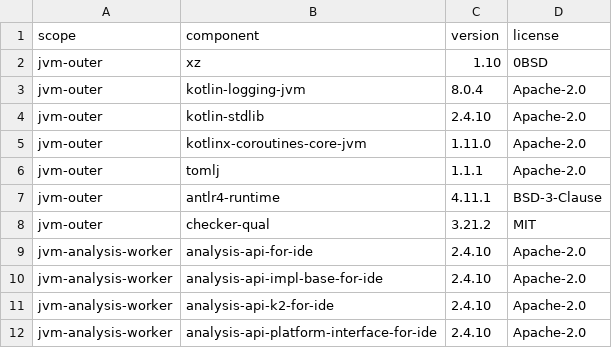
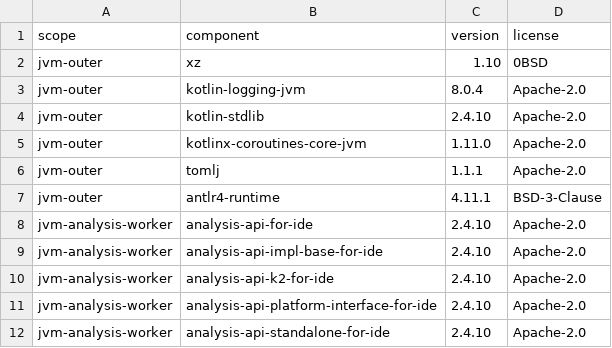
Before and after one commit to CertifiedBadIdeas/Compukter-Kraft, a TSV file: licenses/distribution-components.tsv, drawn as a sheet; only a part is shown; the shorter side is filled out with more unchanged rows; the diff names each change by its address in the sheet, - before the commit and + after, or states it on an @@ line.

Commit message:
fix(packaging): avoid duplicate Checker Qual module

```diff
--- a/licenses/distribution-components.tsv
+++ b/licenses/distribution-components.tsv
-row 8: jvm-outer | checker-qual | 3.21.2 | MIT
```
Also changed, not shown: 5 other files.
